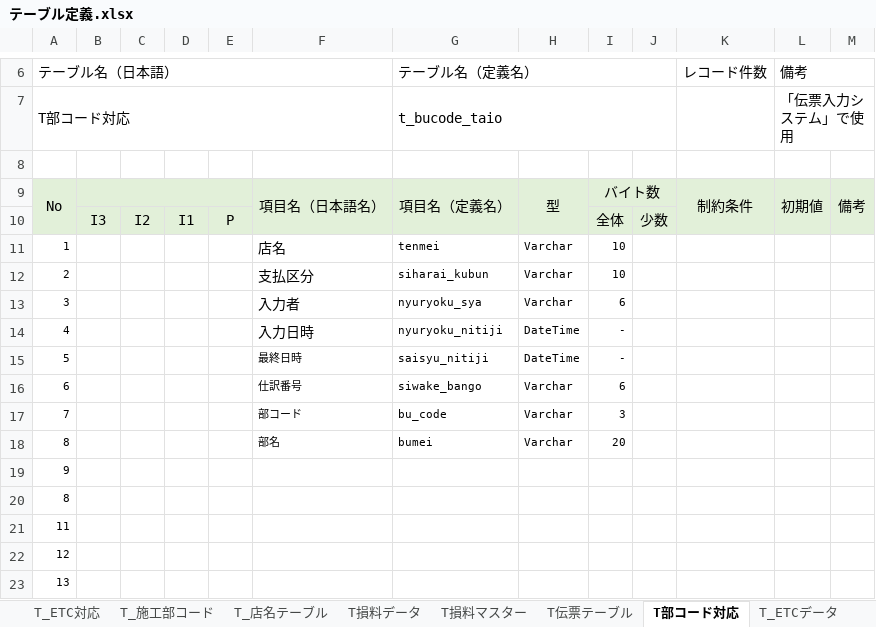
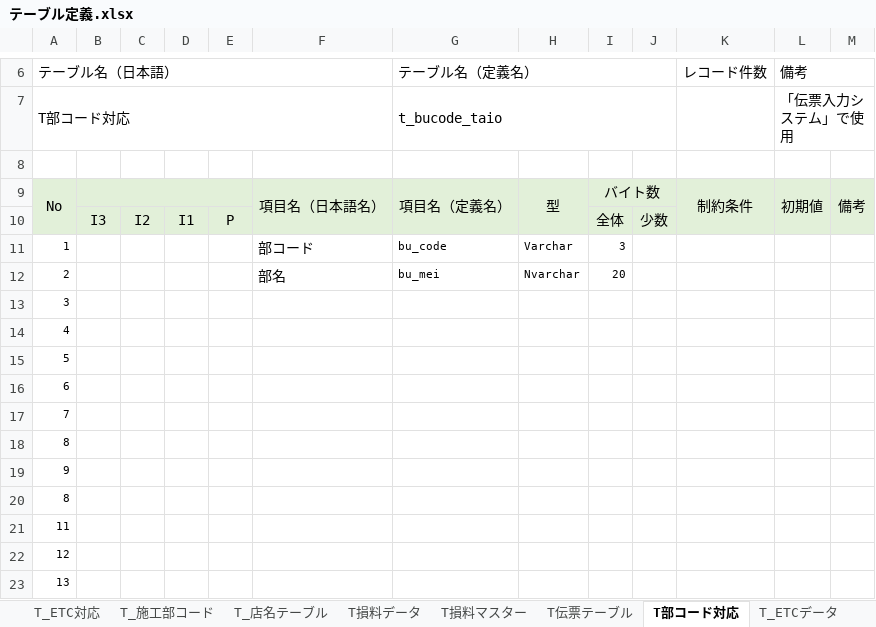
Before and after one commit to zaimuVB/zaimu, an Excel workbook: Doc/2.UI/テーブル定義.xlsx, sheet T部コード対応, drawn as a sheet; only a part is shown, gaps mark what is left out; values as stored, in another font and other column widths than the file's, no borders; charts and pictures not drawn; the diff names each change by its address in the sheet, - before the commit and + after, or states it on an @@ line.

```diff
--- a/Doc/2.UI/テーブル定義.xlsx (sheet T部コード対応)
+++ b/Doc/2.UI/テーブル定義.xlsx (sheet T部コード対応)
-F11: 店名
+F11: 部コード
-G11 (テーブル名（定義名）): tenmei
+G11 (テーブル名（定義名）): bu_code
-I11: 10
+I11: 3
-F12: 支払区分
+F12: 部名
-G12 (テーブル名（定義名）): siharai_kubun
+G12 (テーブル名（定義名）): bu_mei
-H12: Varchar
+H12: Nvarchar
-I12: 10
+I12: 20
-F13: 入力者
+F13: (empty)
-G13 (テーブル名（定義名）): nyuryoku_sya
+G13 (テーブル名（定義名）): (empty)
-H13: Varchar
+H13: (empty)
-I13: 6
+I13: (empty)
-F14: 入力日時
+F14: (empty)
-G14 (テーブル名（定義名）): nyuryoku_nitiji
+G14 (テーブル名（定義名）): (empty)
-H14:H15: DateTime
+H14:H15: (empty)
-I14:I15: -
+I14:I15: (empty)
-F15: 最終日時
+F15: (empty)
-G15 (テーブル名（定義名）): saisyu_nitiji
+G15 (テーブル名（定義名）): (empty)
-F16: 仕訳番号
+F16: (empty)
-G16 (テーブル名（定義名）): siwake_bango
+G16 (テーブル名（定義名）): (empty)
-H16:H18: Varchar
+H16:H18: (empty)
-I16: 6
+I16: (empty)
-F17: 部コード
+F17: (empty)
-G17 (テーブル名（定義名）): bu_code
+G17 (テーブル名（定義名）): (empty)
-I17: 3
+I17: (empty)
-F18: 部名
+F18: (empty)
-G18 (テーブル名（定義名）): bumei
+G18 (テーブル名（定義名）): (empty)
-I18: 20
+I18: (empty)
```
Also changed, not shown: sheet 中京Cデータ税込, sheet 中京Cデータ税込BK, sheet 外注費テーブル, sheet T伝票テーブル, sheet T_店名テーブル, sheet M摘要テーブル, 7 other files.
